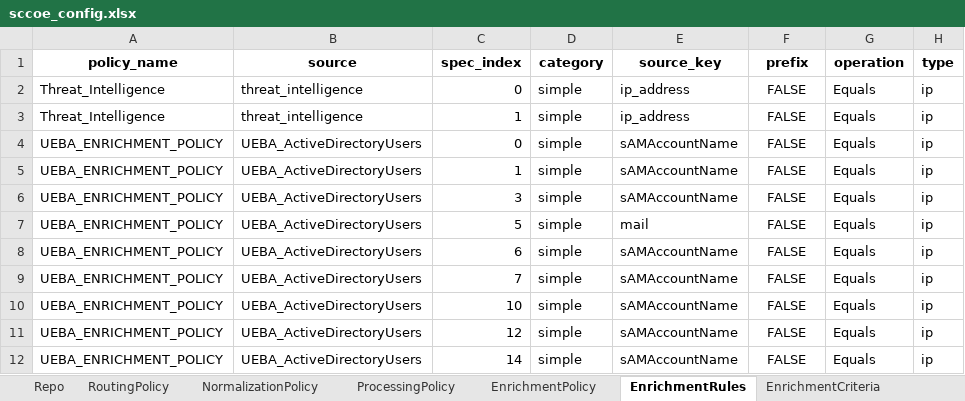
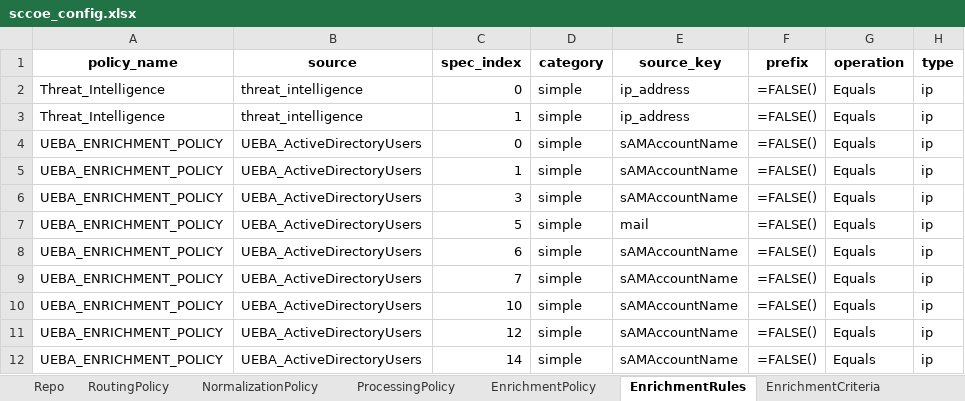
Before and after one commit to DeDobbeleer/DirectorSync, an Excel workbook: lp_tenant_importer/samples/sccoe_config.xlsx, sheet EnrichmentRules, drawn as a sheet; only a part is shown; values as stored, in another font and other column widths than the file's, no borders; formulas are shown in place of their values; the diff names each change by its address in the sheet, - before the commit and + after, or states it on an @@ line.

```diff
--- a/lp_tenant_importer/samples/sccoe_config.xlsx (sheet EnrichmentRules)
+++ b/lp_tenant_importer/samples/sccoe_config.xlsx (sheet EnrichmentRules)
-F2:F12 (prefix): FALSE
+F2:F12 (prefix): =FALSE()
```
Also changed, not shown: sheet Alert, sheet EnrichmentPolicy, sheet DeviceGroups, sheet Device, sheet Repo, sheet ProcessingPolicy, 1 more sheet, lp_tenant_importer/samples/moi_config.xlsx, 7 other files.
